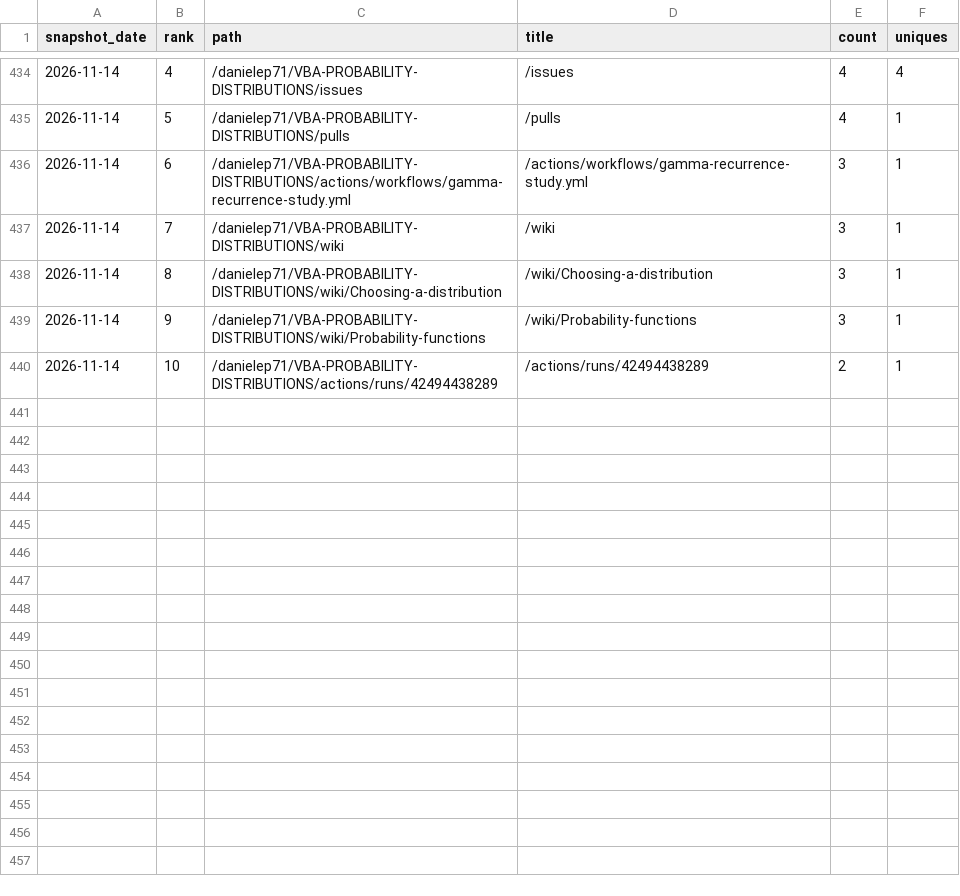
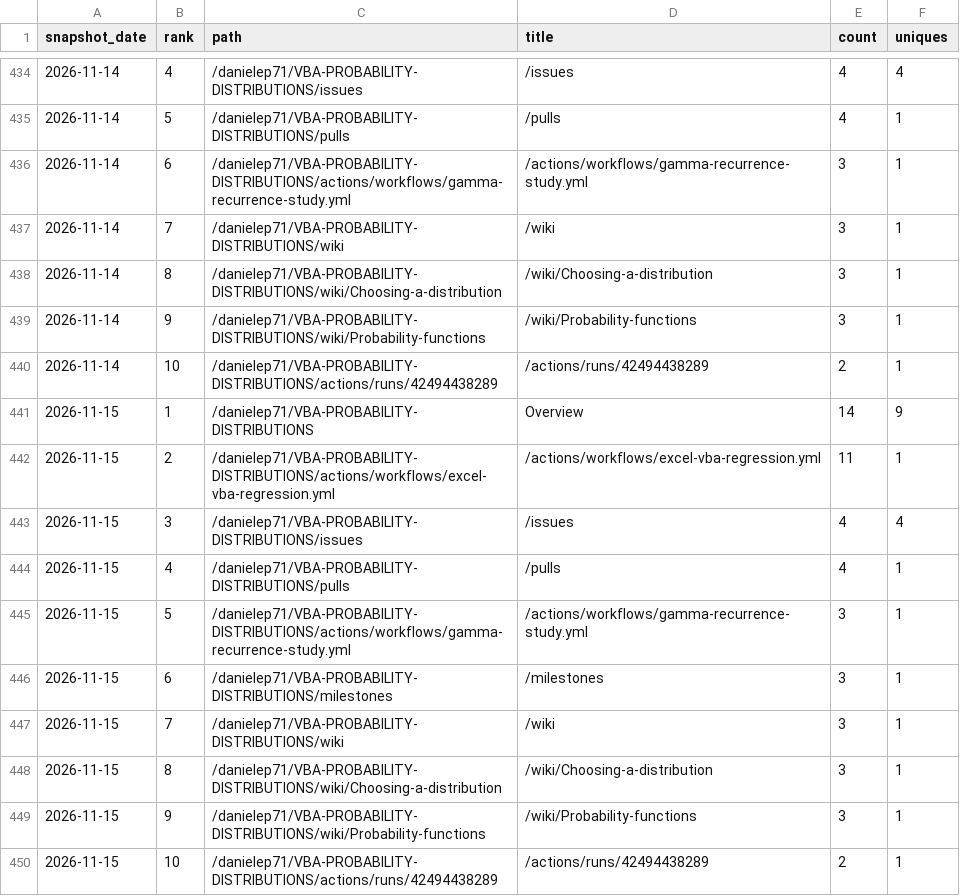
Before and after one commit to danielep71/VBA-PROBABILITY-DISTRIBUTIONS, a CSV file: data/popular_paths.csv, drawn as a sheet; only a part is shown, gaps mark what is left out; the diff names each change by its address in the sheet, - before the commit and + after, or states it on an @@ line.

```diff
--- a/data/popular_paths.csv
+++ b/data/popular_paths.csv
+row 441: 2026-11-15 | 1 | /danielep71/VBA-PROBABILITY-DISTRIBUTIONS | Overview | 14 | 9
+row 442: 2026-11-15 | 2 | /danielep71/VBA-PROBABILITY-DISTRIBUTIONS/actions/workflows/excel-vba-regression.yml | /actions/workflows/excel-vba-regression.yml | 11 | 1
+row 443: 2026-11-15 | 3 | /danielep71/VBA-PROBABILITY-DISTRIBUTIONS/issues | /issues | 4 | 4
+row 444: 2026-11-15 | 4 | /danielep71/VBA-PROBABILITY-DISTRIBUTIONS/pulls | /pulls | 4 | 1
+row 445: 2026-11-15 | 5 | /danielep71/VBA-PROBABILITY-DISTRIBUTIONS/actions/workflows/gamma-recurrence-study.yml | /actions/workflows/gamma-recurrence-study.yml | 3 | 1
+row 446: 2026-11-15 | 6 | /danielep71/VBA-PROBABILITY-DISTRIBUTIONS/milestones | /milestones | 3 | 1
+row 447: 2026-11-15 | 7 | /danielep71/VBA-PROBABILITY-DISTRIBUTIONS/wiki | /wiki | 3 | 1
+row 448: 2026-11-15 | 8 | /danielep71/VBA-PROBABILITY-DISTRIBUTIONS/wiki/Choosing-a-distribution | /wiki/Choosing-a-distribution | 3 | 1
+row 449: 2026-11-15 | 9 | /danielep71/VBA-PROBABILITY-DISTRIBUTIONS/wiki/Probability-functions | /wiki/Probability-functions | 3 | 1
+row 450: 2026-11-15 | 10 | /danielep71/VBA-PROBABILITY-DISTRIBUTIONS/actions/runs/42494438289 | /actions/runs/42494438289 | 2 | 1
```
Also changed, not shown: data/referrers.csv, data/traffic.csv, 4 other files.
